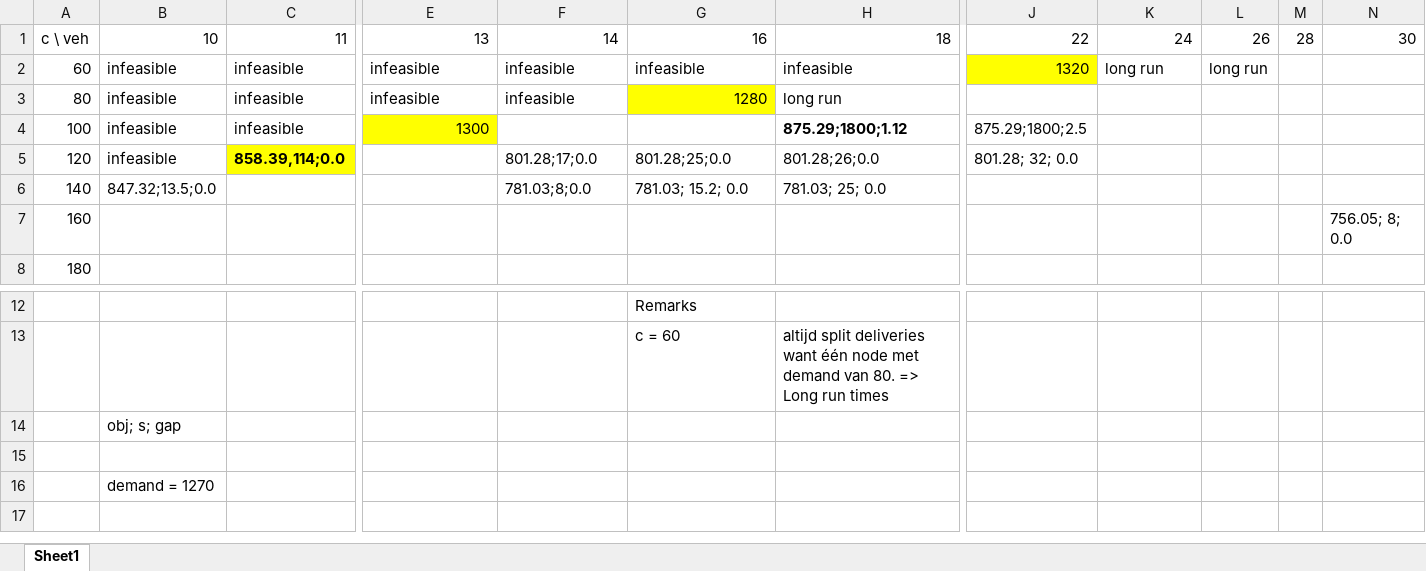
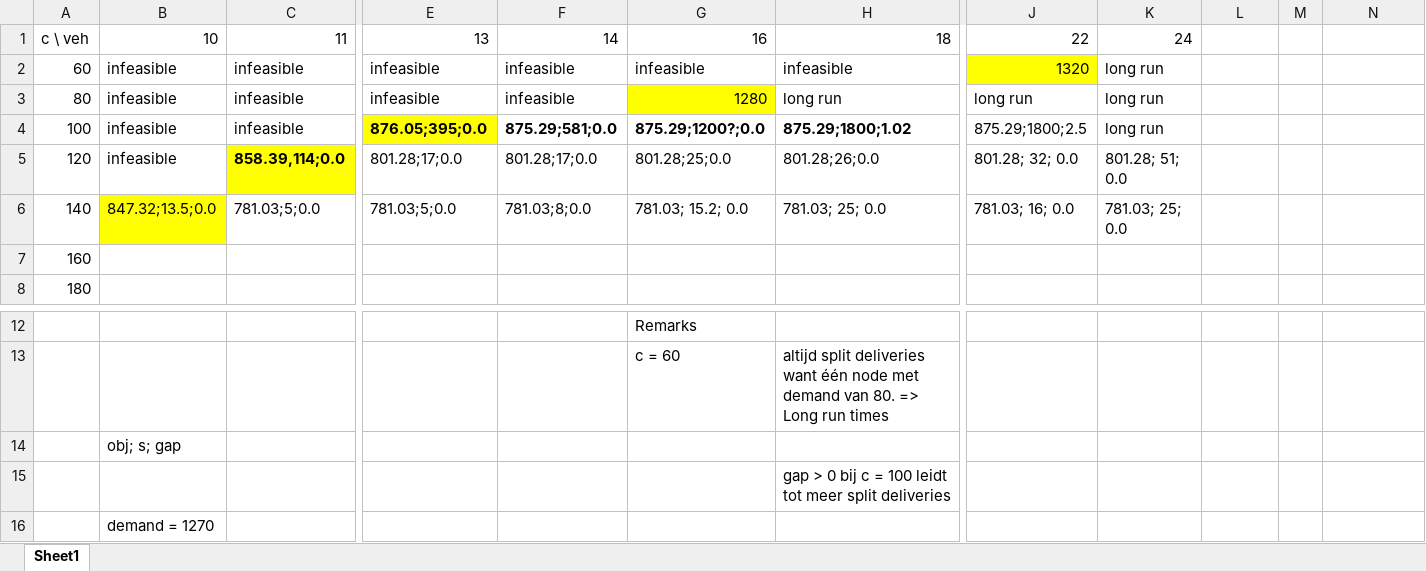
Before and after one commit to Pimfromthefields/QML-Q2, an Excel workbook: Varying H.xlsx, sheet Sheet1, drawn as a sheet; only a part is shown, gaps mark what is left out; values as stored, in another font and other column widths than the file's, no borders; the diff names each change by its address in the sheet, - before the commit and + after, or states it on an @@ line.

```diff
--- a/Varying H.xlsx (sheet Sheet1)
+++ b/Varying H.xlsx (sheet Sheet1)
-L1: 26
+L1: (empty)
-M1: 28
+M1: (empty)
-N1: 30
+N1: (empty)
-L2: long run
+L2: (empty)
-J3: (empty)
+J3: long run
-K3:K4: (empty)
+K3:K4: long run
-E4: 1300
+E4: 876.05;395;0.0
-E4 bold: off
+E4 bold: on
-F4: (empty)
+F4: 875.29;581;0.0
-G4: (empty)
+G4: 875.29;1200?;0.0
-H4: 875.29;1800;1.12
+H4: 875.29;1800;1.02
-E5: (empty)
+E5: 801.28;17;0.0
-K5: (empty)
+K5: 801.28; 51; 0.0
-B6 fill: none
+B6 fill: #FFFF00
-C6: (empty)
+C6: 781.03;5;0.0
-E6: (empty)
+E6: 781.03;5;0.0
-J6: (empty)
+J6: 781.03; 16; 0.0
-K6: (empty)
+K6: 781.03; 25; 0.0
-N7: 756.05; 8; 0.0
+N7: (empty)
-H15: (empty)
+H15: gap > 0 bij c = 100 leidt tot meer split deliveries
```
Also changed, not shown: 17 other files.
